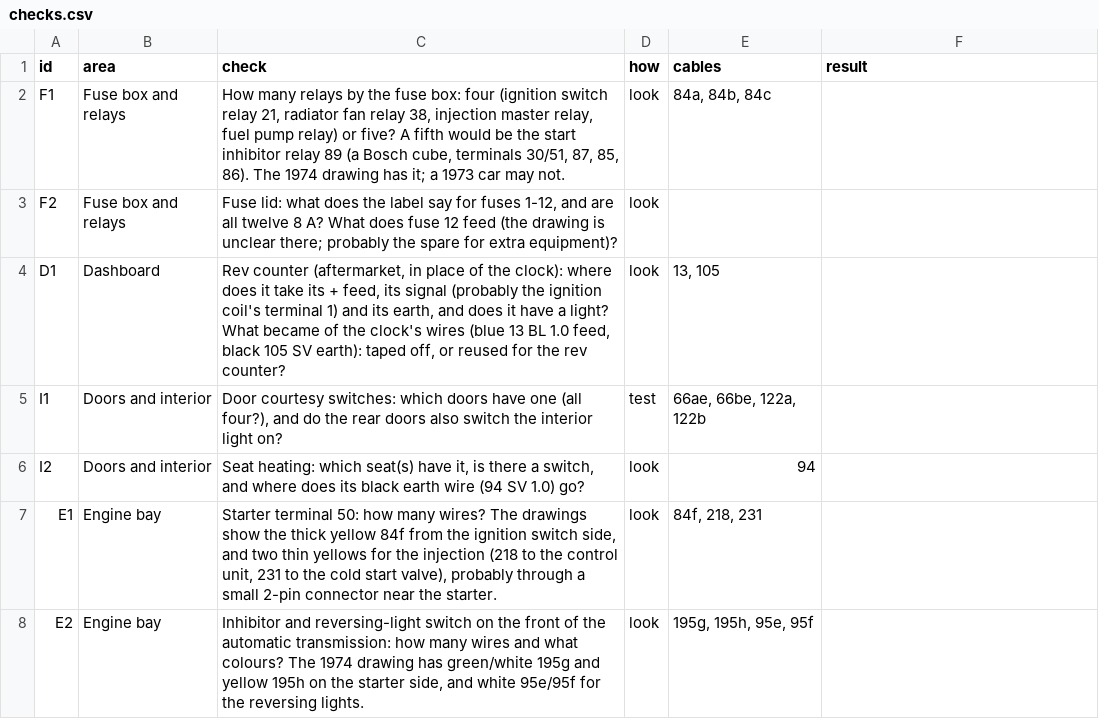
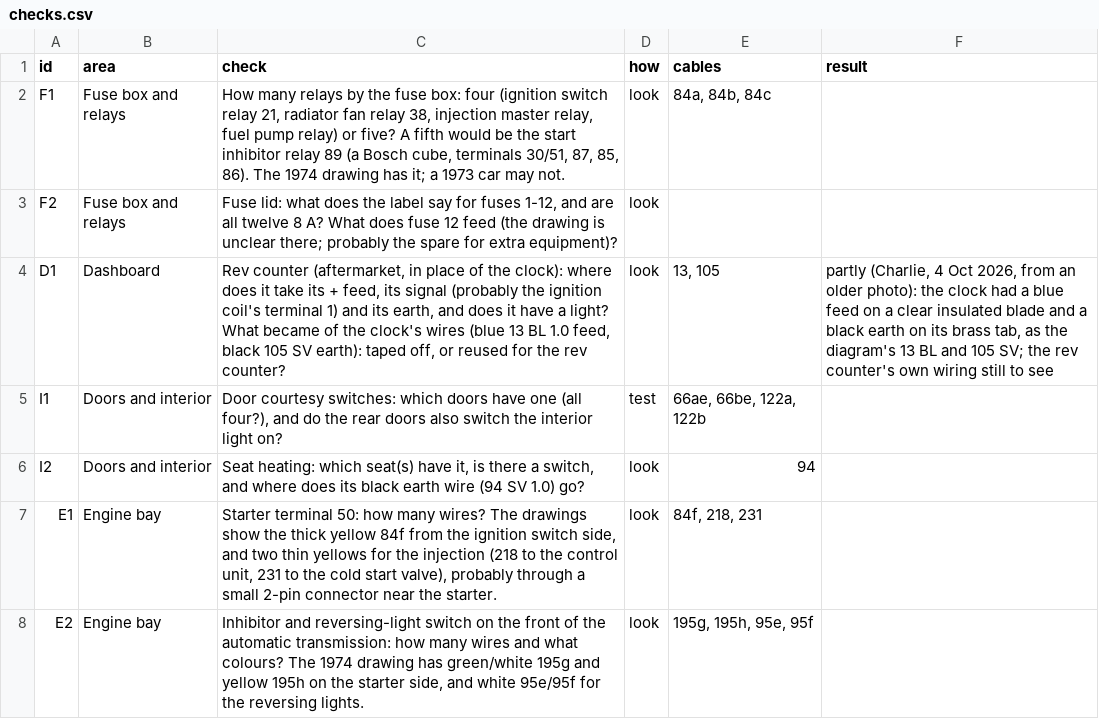
Before and after one commit to yeled/saab99-wiring, a CSV file: le-1974/data/checks.csv, drawn as a sheet.

```diff
--- a/le-1974/data/checks.csv
+++ b/le-1974/data/checks.csv
@@ -3,3 +3,3 @@ F1,Fuse box and relays,"How many relays by the fuse box: four (ignition switch r
 F2,Fuse box and relays,"Fuse lid: what does the label say for fuses 1-12, and are all twelve 8 A? What does fuse 12 feed (the drawing is unclear there; probably the spare for extra equipment)?",look,,
-D1,Dashboard,"Rev counter (aftermarket, in place of the clock): where does it take its + feed, its signal (probably the ignition coil's terminal 1) and its earth, and does it have a light? What became of the clock's wires (blue 13 BL 1.0 feed, black 105 SV earth): taped off, or reused for the rev counter?",look,"13, 105",
+D1,Dashboard,"Rev counter (aftermarket, in place of the clock): where does it take its + feed, its signal (probably the ignition coil's terminal 1) and its earth, and does it have a light? What became of the clock's wires (blue 13 BL 1.0 feed, black 105 SV earth): taped off, or reused for the rev counter?",look,"13, 105","partly (Charlie, 4 Oct 2026, from an older photo): the clock had a blue feed on a clear insulated blade and a black earth on its brass tab, as the diagram's 13 BL and 105 SV; the rev counter's own wiring still to see"
 I1,Doors and interior,"Door courtesy switches: which doors have one (all four?), and do the rear doors also switch the interior light on?",test,"66ae, 66be, 122a, 122b",
```
